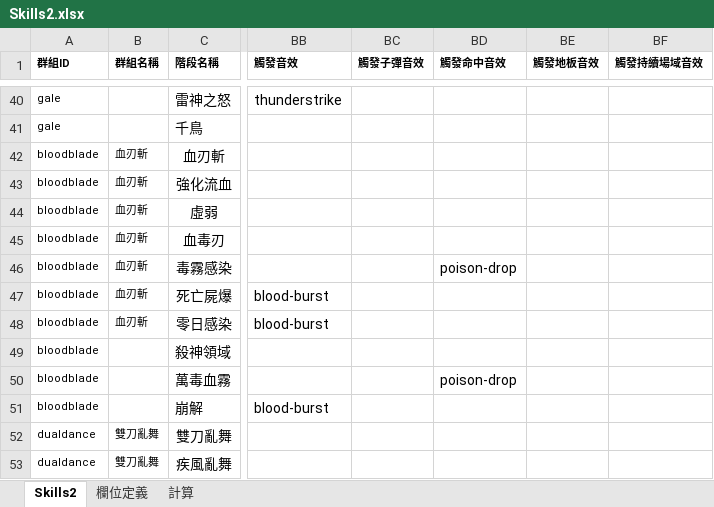
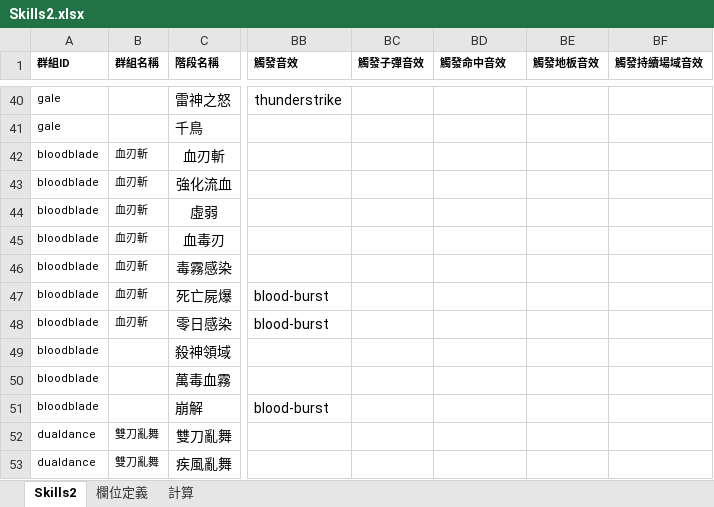
Before and after one commit to myKOF/Idle-RPG, an Excel workbook: config/Excel/Skills2.xlsx, sheet Skills2, drawn as a sheet; only a part is shown, gaps mark what is left out; values as stored, in another font and other column widths than the file's, no borders; the diff names each change by its address in the sheet, - before the commit and + after, or states it on an @@ line.

```diff
--- a/config/Excel/Skills2.xlsx (sheet Skills2)
+++ b/config/Excel/Skills2.xlsx (sheet Skills2)
-BD46 (觸發命中音效): poison-drop
+BD46 (觸發命中音效): (empty)
-BD50 (觸發命中音效): poison-drop
+BD50 (觸發命中音效): (empty)
```
Also changed, not shown: 7 other files.
